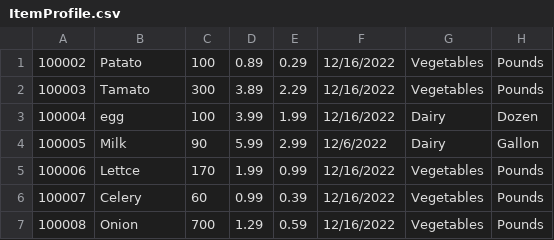
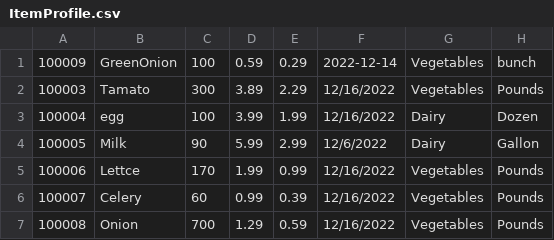
Before and after one commit to CrazyOp145/SoftwareEngineering4110, a CSV file: ItemProfile.csv, drawn as a sheet.

Commit message:
add ItemProfile.csv -- cj du hg5241

```diff
--- a/ItemProfile.csv
+++ b/ItemProfile.csv
@@ -1,2 +1,2 @@
-100002,Patato,100,0.89,0.29,12/16/2022,Vegetables,Pounds
+100009,GreenOnion,100,0.59,0.29,2022-12-14,Vegetables,bunch
 100003,Tamato,300,3.89,2.29,12/16/2022,Vegetables,Pounds
```
